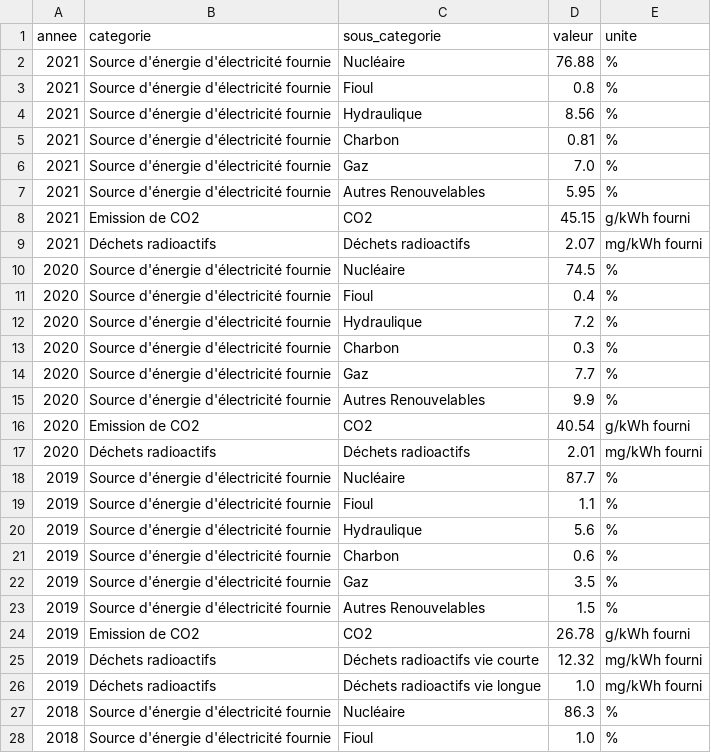
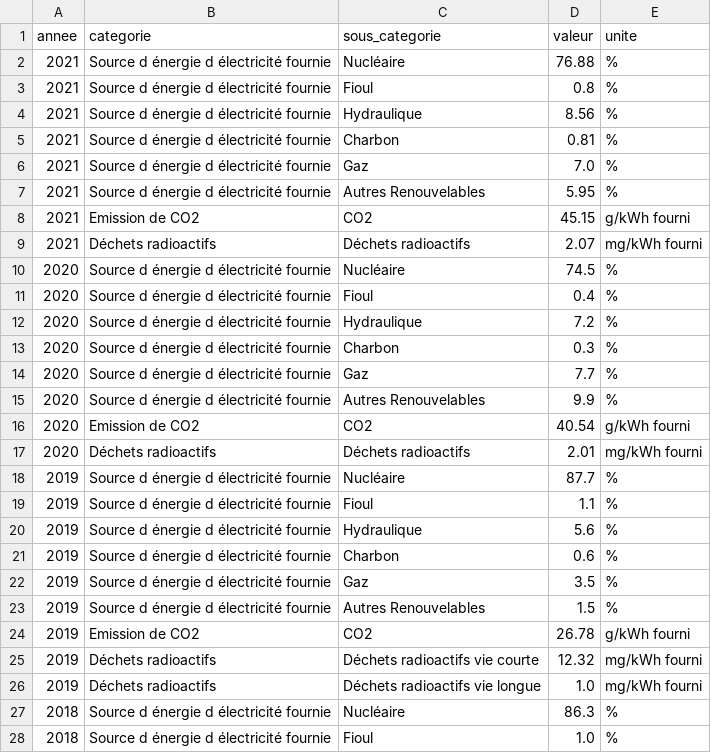
Before and after one commit to thmsfnr/DataScience, a CSV file: cleaneddata/origine-de-lelectricite-fournie-par-edf-sa.csv, drawn as a sheet; only a part is shown; the diff covers the shown part only.

```diff
--- a/cleaneddata/origine-de-lelectricite-fournie-par-edf-sa.csv
+++ b/cleaneddata/origine-de-lelectricite-fournie-par-edf-sa.csv
@@ -1,24 +1,24 @@
 annee,categorie,sous_categorie,valeur,unite
-2021,Source d'énergie d'électricité fournie,Nucléaire,76.88,%
-2021,Source d'énergie d'électricité fournie,Fioul,0.8,%
-2021,Source d'énergie d'électricité fournie,Hydraulique,8.56,%
-2021,Source d'énergie d'électricité fournie,Charbon,0.81,%
-2021,Source d'énergie d'électricité fournie,Gaz,7.0,%
-2021,Source d'énergie d'électricité fournie,Autres Renouvelables,5.95,%
+2021,Source d énergie d électricité fournie,Nucléaire,76.88,%
+2021,Source d énergie d électricité fournie,Fioul,0.8,%
+2021,Source d énergie d électricité fournie,Hydraulique,8.56,%
+2021,Source d énergie d électricité fournie,Charbon,0.81,%
+2021,Source d énergie d électricité fournie,Gaz,7.0,%
+2021,Source d énergie d électricité fournie,Autres Renouvelables,5.95,%
 2021,Emission de CO2,CO2,45.15,g/kWh fourni
 2021,Déchets radioactifs,Déchets radioactifs,2.07,mg/kWh fourni
-2020,Source d'énergie d'électricité fournie,Nucléaire,74.5,%
-2020,Source d'énergie d'électricité fournie,Fioul,0.4,%
-2020,Source d'énergie d'électricité fournie,Hydraulique,7.2,%
-2020,Source d'énergie d'électricité fournie,Charbon,0.3,%
-2020,Source d'énergie d'électricité fournie,Gaz,7.7,%
-2020,Source d'énergie d'électricité fournie,Autres Renouvelables,9.9,%
+2020,Source d énergie d électricité fournie,Nucléaire,74.5,%
+2020,Source d énergie d électricité fournie,Fioul,0.4,%
+2020,Source d énergie d électricité fournie,Hydraulique,7.2,%
+2020,Source d énergie d électricité fournie,Charbon,0.3,%
+2020,Source d énergie d électricité fournie,Gaz,7.7,%
+2020,Source d énergie d électricité fournie,Autres Renouvelables,9.9,%
 2020,Emission de CO2,CO2,40.54,g/kWh fourni
 2020,Déchets radioactifs,Déchets radioactifs,2.01,mg/kWh fourni
-2019,Source d'énergie d'électricité fournie,Nucléaire,87.7,%
-2019,Source d'énergie d'électricité fournie,Fioul,1.1,%
-2019,Source d'énergie d'électricité fournie,Hydraulique,5.6,%
-2019,Source d'énergie d'électricité fournie,Charbon,0.6,%
-2019,Source d'énergie d'électricité fournie,Gaz,3.5,%
-2019,Source d'énergie d'électricité fournie,Autres Renouvelables,1.5,%
+2019,Source d énergie d électricité fournie,Nucléaire,87.7,%
+2019,Source d énergie d électricité fournie,Fioul,1.1,%
+2019,Source d énergie d électricité fournie,Hydraulique,5.6,%
+2019,Source d énergie d électricité fournie,Charbon,0.6,%
+2019,Source d énergie d électricité fournie,Gaz,3.5,%
+2019,Source d énergie d électricité fournie,Autres Renouvelables,1.5,%
 2019,Emission de CO2,CO2,26.78,g/kWh fourni
@@ -26,3 +26,3 @@ annee,categorie,sous_categorie,valeur,unite
 2019,Déchets radioactifs,Déchets radioactifs vie longue,1.0,mg/kWh fourni
-2018,Source d'énergie d'électricité fournie,Nucléaire,86.3,%
-2018,Source d'énergie d'électricité fournie,Fioul,1.0,%
+2018,Source d énergie d électricité fournie,Nucléaire,86.3,%
+2018,Source d énergie d électricité fournie,Fioul,1.0,%
```
Also changed, not shown: 22 edited cells elsewhere in this file, cleaneddata/conso-elec-gaz-annuelle-par-secteur-dactivite-agregee-departement.csv, 9 other files.
